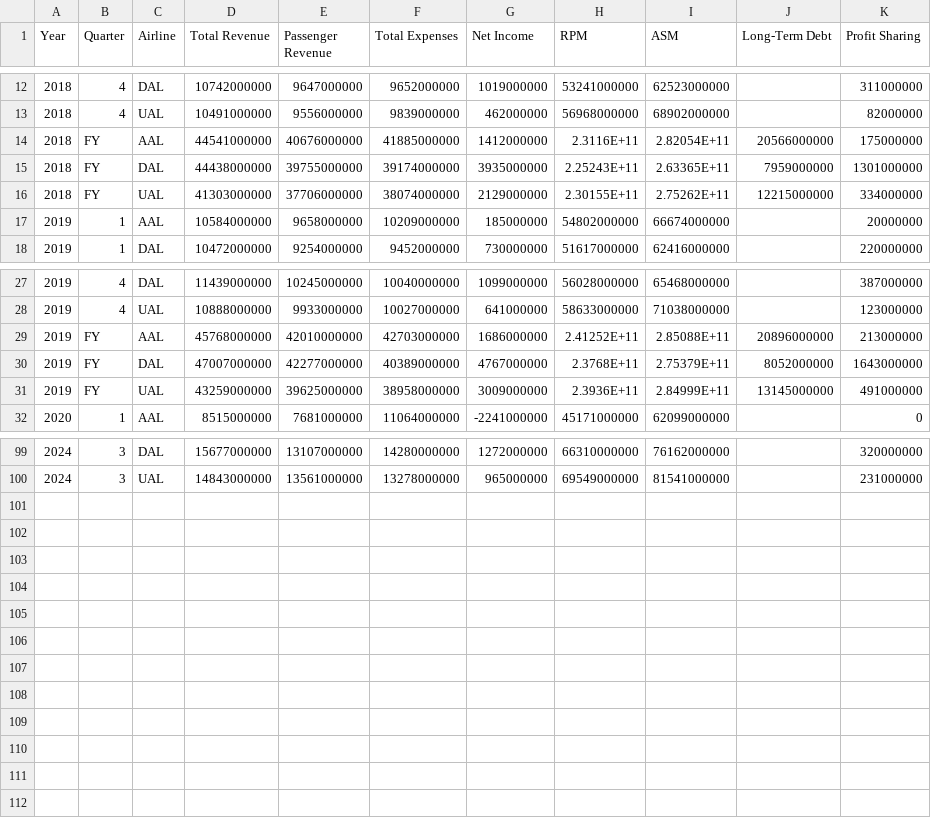
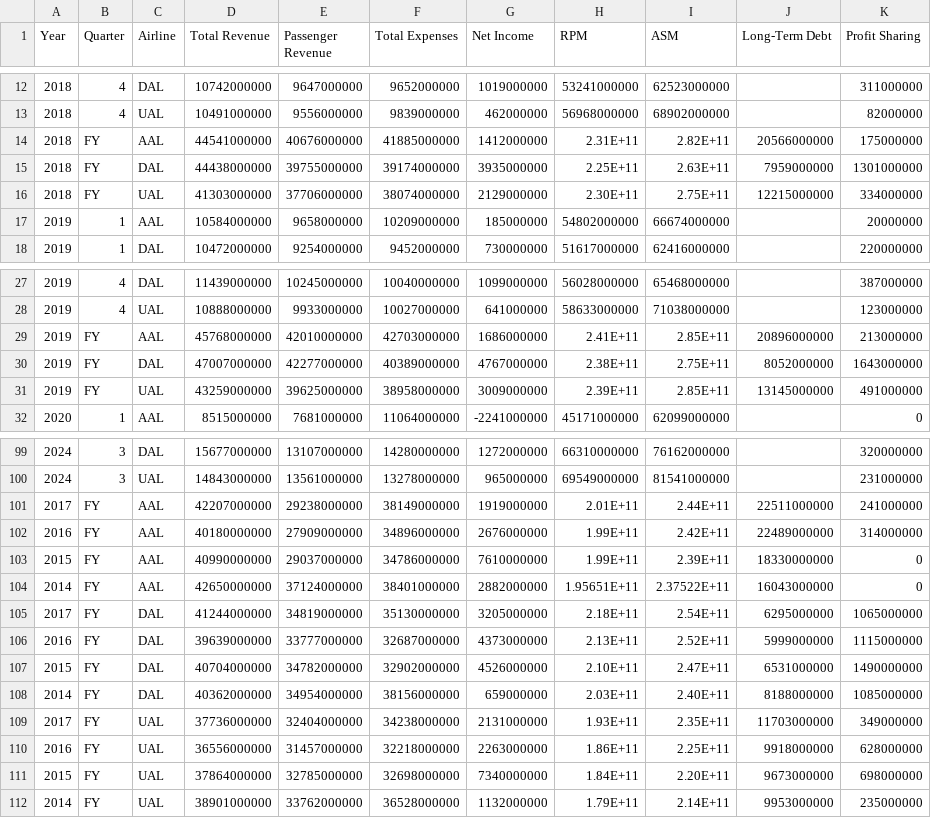
Before and after one commit to mtricanowicz/airline_financials, a CSV file: airline_financial_data.csv, drawn as a sheet; only a part is shown, gaps mark what is left out; the diff covers the shown part only.

Commit message:
add additional full year data back to 2014

```diff
--- a/airline_financial_data.csv
+++ b/airline_financial_data.csv
@@ -13,5 +13,5 @@
 2018,4,UAL,10491000000,9556000000,9839000000,462000000,56968000000,68902000000,,82000000
-2018,FY,AAL,44541000000,40676000000,41885000000,1412000000,2.3116E+11,2.82054E+11,20566000000,175000000
-2018,FY,DAL,44438000000,39755000000,39174000000,3935000000,2.25243E+11,2.63365E+11,7959000000,1301000000
-2018,FY,UAL,41303000000,37706000000,38074000000,2129000000,2.30155E+11,2.75262E+11,12215000000,334000000
+2018,FY,AAL,44541000000,40676000000,41885000000,1412000000,2.31E+11,2.82E+11,20566000000,175000000
+2018,FY,DAL,44438000000,39755000000,39174000000,3935000000,2.25E+11,2.63E+11,7959000000,1301000000
+2018,FY,UAL,41303000000,37706000000,38074000000,2129000000,2.30E+11,2.75E+11,12215000000,334000000
 2019,1,AAL,10584000000,9658000000,10209000000,185000000,54802000000,66674000000,,20000000
@@ -28,5 +28,5 @@
 2019,4,UAL,10888000000,9933000000,10027000000,641000000,58633000000,71038000000,,123000000
-2019,FY,AAL,45768000000,42010000000,42703000000,1686000000,2.41252E+11,2.85088E+11,20896000000,213000000
-2019,FY,DAL,47007000000,42277000000,40389000000,4767000000,2.3768E+11,2.75379E+11,8052000000,1643000000
-2019,FY,UAL,43259000000,39625000000,38958000000,3009000000,2.3936E+11,2.84999E+11,13145000000,491000000
+2019,FY,AAL,45768000000,42010000000,42703000000,1686000000,2.41E+11,2.85E+11,20896000000,213000000
+2019,FY,DAL,47007000000,42277000000,40389000000,4767000000,2.38E+11,2.75E+11,8052000000,1643000000
+2019,FY,UAL,43259000000,39625000000,38958000000,3009000000,2.39E+11,2.85E+11,13145000000,491000000
 2020,1,AAL,8515000000,7681000000,11064000000,-2241000000,45171000000,62099000000,,0
@@ -100 +100,13 @@
 2024,3,UAL,14843000000,13561000000,13278000000,965000000,69549000000,81541000000,,231000000
+2017,FY,AAL,42207000000,29238000000,38149000000,1919000000,2.01E+11,2.44E+11,22511000000,241000000
+2016,FY,AAL,40180000000,27909000000,34896000000,2676000000,1.99E+11,2.42E+11,22489000000,314000000
+2015,FY,AAL,40990000000,29037000000,34786000000,7610000000,1.99E+11,2.39E+11,18330000000,0
+2014,FY,AAL,42650000000,37124000000,38401000000,2882000000,1.95651E+11,2.37522E+11,16043000000,0
+2017,FY,DAL,41244000000,34819000000,35130000000,3205000000,2.18E+11,2.54E+11,6295000000,1065000000
+2016,FY,DAL,39639000000,33777000000,32687000000,4373000000,2.13E+11,2.52E+11,5999000000,1115000000
+2015,FY,DAL,40704000000,34782000000,32902000000,4526000000,2.10E+11,2.47E+11,6531000000,1490000000
+2014,FY,DAL,40362000000,34954000000,38156000000,659000000,2.03E+11,2.40E+11,8188000000,1085000000
+2017,FY,UAL,37736000000,32404000000,34238000000,2131000000,1.93E+11,2.35E+11,11703000000,349000000
+2016,FY,UAL,36556000000,31457000000,32218000000,2263000000,1.86E+11,2.25E+11,9918000000,628000000
+2015,FY,UAL,37864000000,32785000000,32698000000,7340000000,1.84E+11,2.20E+11,9673000000,698000000
+2014,FY,UAL,38901000000,33762000000,36528000000,1132000000,1.79E+11,2.14E+11,9953000000,235000000
```
Also changed, not shown: 21 edited cells elsewhere in this file, 1 other file.
